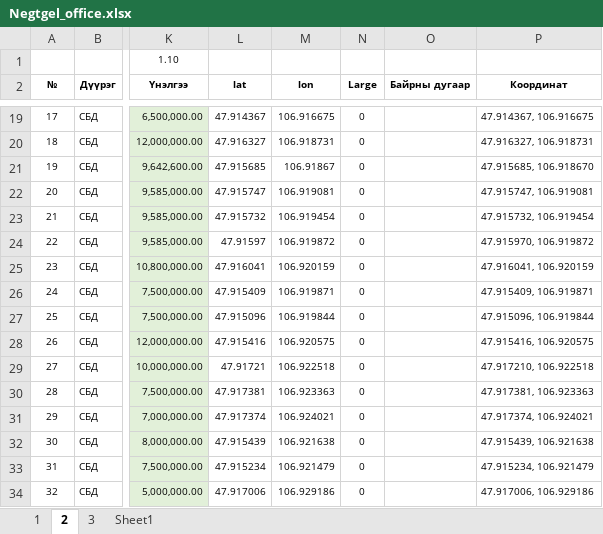
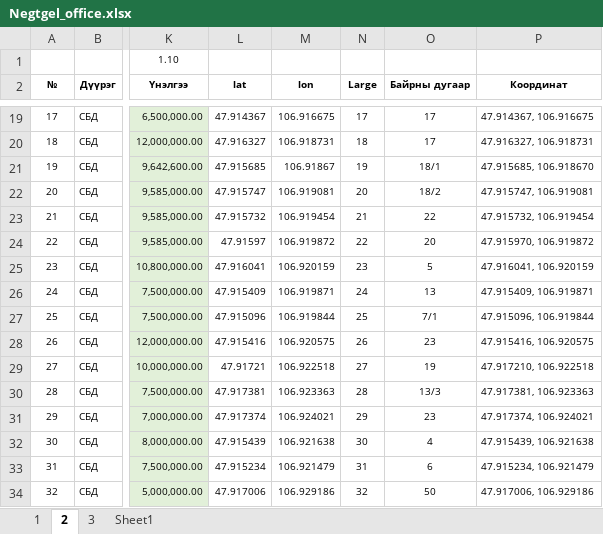
Before and after one commit to Renchint/Office, an Excel workbook: 04_Excel/Negtgel_office.xlsx, sheet 2, drawn as a sheet; only a part is shown, gaps mark what is left out; values as stored, in another font and other column widths than the file's, no borders; the diff covers the shown part only; the diff names each change by its address in the sheet, - before the commit and + after, or states it on an @@ line.

```diff
--- a/04_Excel/Negtgel_office.xlsx (sheet 2)
+++ b/04_Excel/Negtgel_office.xlsx (sheet 2)
-N19 (Large): 0
+N19 (Large): 17
-O19:O20 (Байрны дугаар): (empty)
+O19:O20 (Байрны дугаар): 17
-N20 (Large): 0
+N20 (Large): 18
-N21 (Large): 0
+N21 (Large): 19
-O21 (Байрны дугаар): (empty)
+O21 (Байрны дугаар): 18/1
-N22 (Large): 0
+N22 (Large): 20
-O22 (Байрны дугаар): (empty)
+O22 (Байрны дугаар): 18/2
-N23 (Large): 0
+N23 (Large): 21
-O23 (Байрны дугаар): (empty)
+O23 (Байрны дугаар): 22
-N24 (Large): 0
+N24 (Large): 22
-O24 (Байрны дугаар): (empty)
+O24 (Байрны дугаар): 20
-N25 (Large): 0
+N25 (Large): 23
-O25 (Байрны дугаар): (empty)
+O25 (Байрны дугаар): 5
-N26 (Large): 0
+N26 (Large): 24
-O26 (Байрны дугаар): (empty)
+O26 (Байрны дугаар): 13
-N27 (Large): 0
+N27 (Large): 25
-O27 (Байрны дугаар): (empty)
+O27 (Байрны дугаар): 7/1
-N28 (Large): 0
+N28 (Large): 26
-O28 (Байрны дугаар): (empty)
+O28 (Байрны дугаар): 23
-N29 (Large): 0
+N29 (Large): 27
-O29 (Байрны дугаар): (empty)
+O29 (Байрны дугаар): 19
-N30 (Large): 0
+N30 (Large): 28
-O30 (Байрны дугаар): (empty)
+O30 (Байрны дугаар): 13/3
-N31 (Large): 0
+N31 (Large): 29
-O31 (Байрны дугаар): (empty)
+O31 (Байрны дугаар): 23
-N32 (Large): 0
+N32 (Large): 30
-O32 (Байрны дугаар): (empty)
+O32 (Байрны дугаар): 4
-N33 (Large): 0
+N33 (Large): 31
-O33 (Байрны дугаар): (empty)
+O33 (Байрны дугаар): 6
-N34 (Large): 0
+N34 (Large): 32
-O34 (Байрны дугаар): (empty)
+O34 (Байрны дугаар): 50
```
Also changed, not shown: 52 edited cells elsewhere in this sheet, sheet 3, sheet 1, hidden cells, 1 other file.
